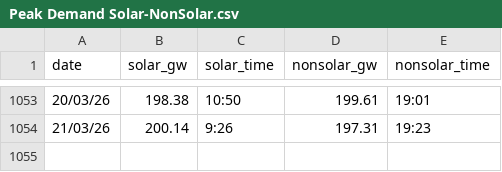
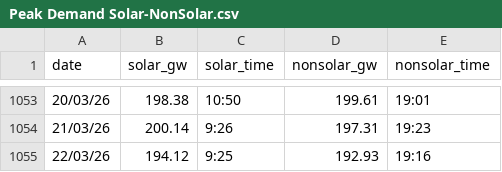
Before and after one commit to siddkanodia-1994/india-generation-dashboard-V22, a CSV file: public/data/Peak Demand Solar-NonSolar.csv, drawn as a sheet; only a part is shown, gaps mark what is left out; the diff names each change by its address in the sheet, - before the commit and + after, or states it on an @@ line.

```diff
--- a/public/data/Peak Demand Solar-NonSolar.csv
+++ b/public/data/Peak Demand Solar-NonSolar.csv
+row 1055: 22/03/26 | 194.12 | 9:25 | 192.93 | 19:16
```
Also changed, not shown: public/data/Peak Demand.csv, public/data/generation.csv, 2 other files.
